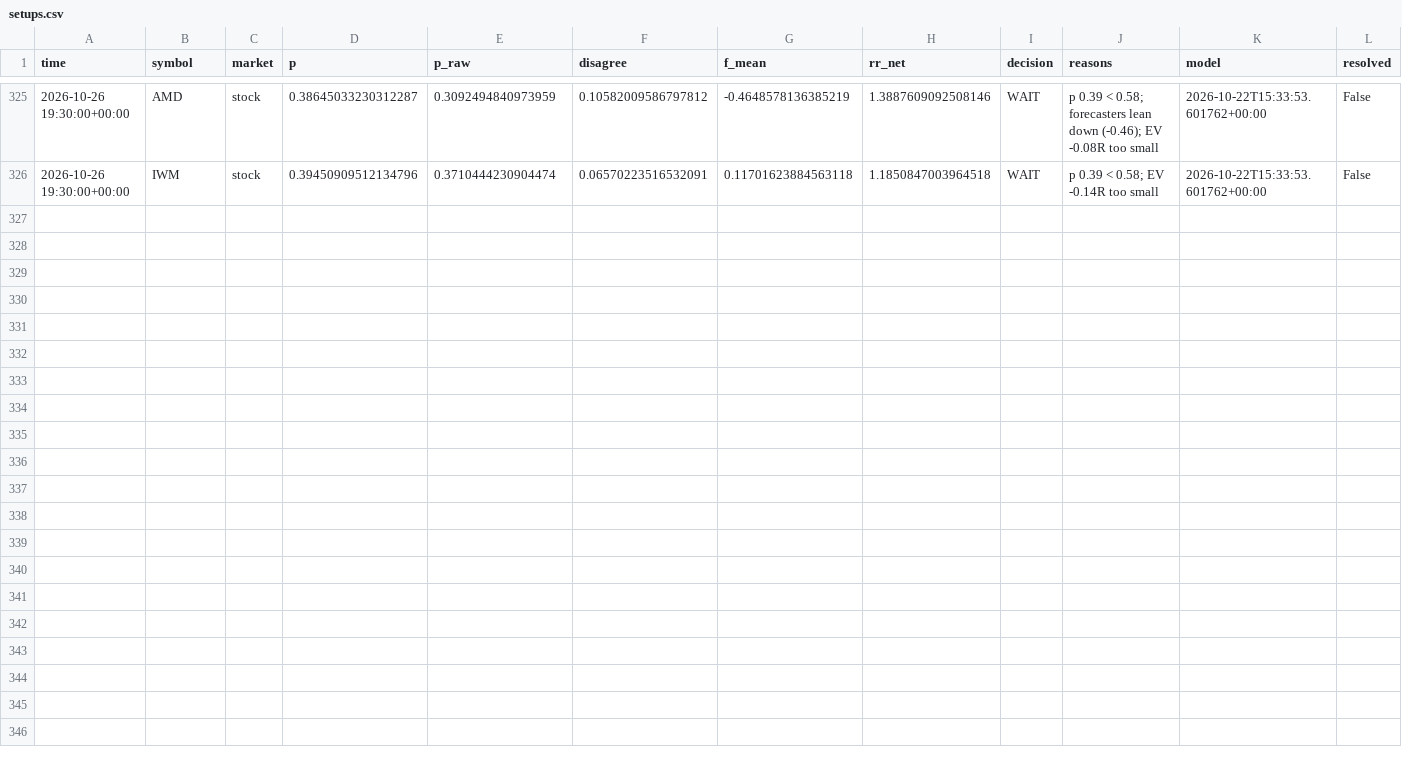
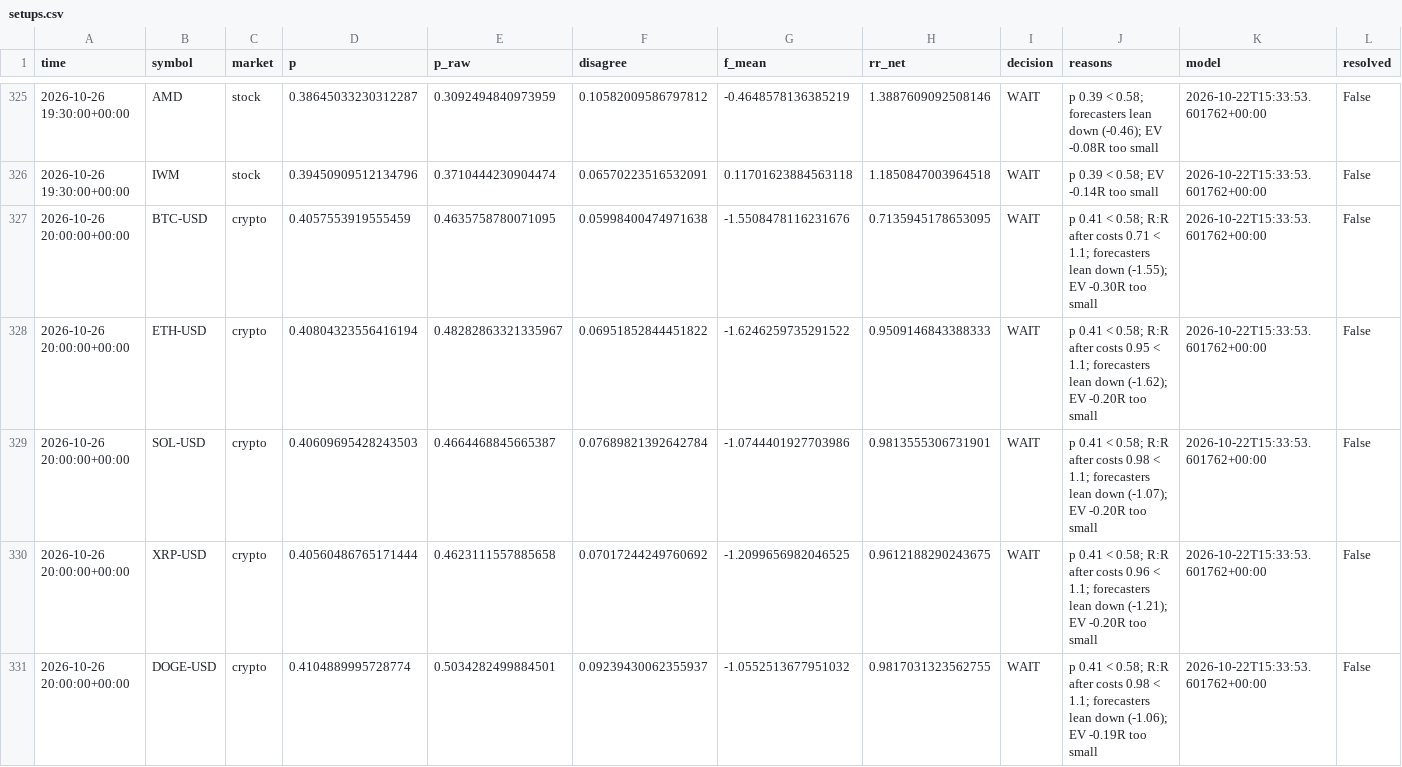
Before and after one commit to jaysantmyer-spec/ai-trader, a CSV file: data/setups.csv, drawn as a sheet; only a part is shown, gaps mark what is left out; rows hold the shown columns only; the diff names each change by its address in the sheet, - before the commit and + after, or states it on an @@ line.

```diff
--- a/data/setups.csv
+++ b/data/setups.csv
+row 327: 2026-10-26 20:00:00+00:00 | BTC-USD | crypto | 0.4057553919555459 | 0.4635758780071095 | 0.05998400474971638 | -1.5508478116231676 | 0.7135945178653095 | WAIT | p 0.41 < 0.58; R:R after costs 0.71 < 1.1; forecasters lean down (-1.55); EV -0.30R too small | 2026-10-22T15:33:53.601762+00:00 | False
+row 328: 2026-10-26 20:00:00+00:00 | ETH-USD | crypto | 0.40804323556416194 | 0.48282863321335967 | 0.06951852844451822 | -1.6246259735291522 | 0.9509146843388333 | WAIT | p 0.41 < 0.58; R:R after costs 0.95 < 1.1; forecasters lean down (-1.62); EV -0.20R too small | 2026-10-22T15:33:53.601762+00:00 | False
+row 329: 2026-10-26 20:00:00+00:00 | SOL-USD | crypto | 0.40609695428243503 | 0.4664468845665387 | 0.07689821392642784 | -1.0744401927703986 | 0.9813555306731901 | WAIT | p 0.41 < 0.58; R:R after costs 0.98 < 1.1; forecasters lean down (-1.07); EV -0.20R too small | 2026-10-22T15:33:53.601762+00:00 | False
+row 330: 2026-10-26 20:00:00+00:00 | XRP-USD | crypto | 0.40560486765171444 | 0.4623111557885658 | 0.07017244249760692 | -1.2099656982046525 | 0.9612188290243675 | WAIT | p 0.41 < 0.58; R:R after costs 0.96 < 1.1; forecasters lean down (-1.21); EV -0.20R too small | 2026-10-22T15:33:53.601762+00:00 | False
+row 331: 2026-10-26 20:00:00+00:00 | DOGE-USD | crypto | 0.4104889995728774 | 0.5034282499884501 | 0.09239430062355937 | -1.0552513677951032 | 0.9817031323562755 | WAIT | p 0.41 < 0.58; R:R after costs 0.98 < 1.1; forecasters lean down (-1.06); EV -0.19R too small | 2026-10-22T15:33:53.601762+00:00 | False
```
Also changed, not shown: data/bars/AMD.csv, data/bars/IWM.csv, 16 other files.
